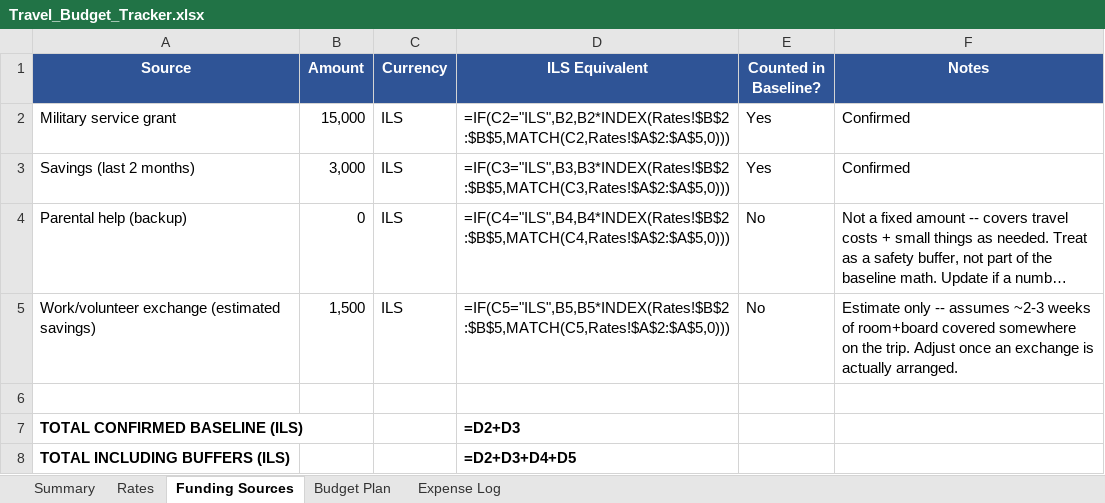
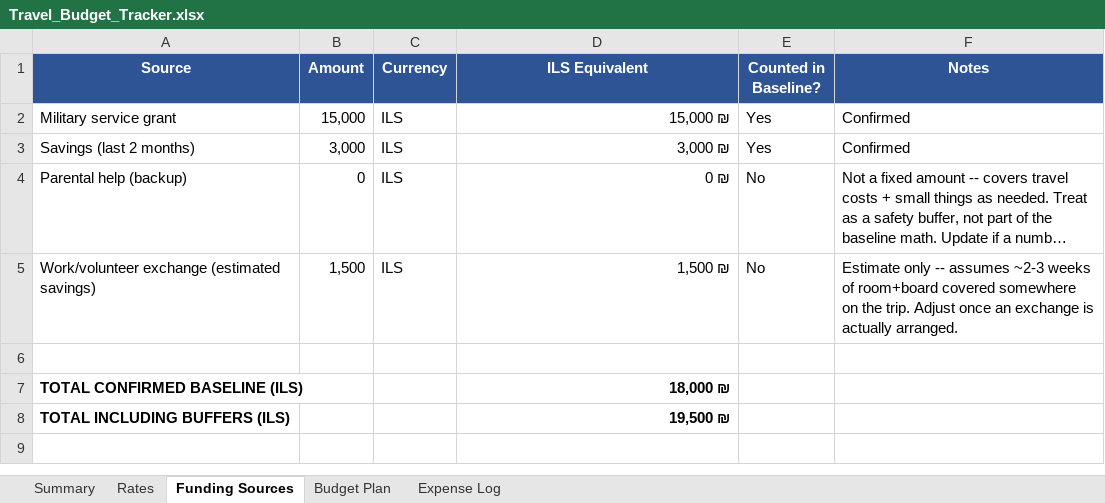
Before and after one commit to omrisham53-del/shmags-2, an Excel workbook: projects/travel/Travel_Budget_Tracker.xlsx, sheet Funding Sources, drawn as a sheet; long unchanged cells end in …; values as stored, in another font and other column widths than the file's, no borders; formulas without a stored value are shown as written; the diff names each change by its address in the sheet, - before the commit and + after, or states it on an @@ line.

```diff
--- a/projects/travel/Travel_Budget_Tracker.xlsx (sheet Funding Sources)
+++ b/projects/travel/Travel_Budget_Tracker.xlsx (sheet Funding Sources)
-D2 (ILS Equivalent): =IF(C2="ILS",B2,B2*INDEX(Rates!$B$2:$B$5,MATCH(C2,Rates!$A$2:$A$5,0)))
+D2 (ILS Equivalent): 15,000 ₪
-D3 (ILS Equivalent): =IF(C3="ILS",B3,B3*INDEX(Rates!$B$2:$B$5,MATCH(C3,Rates!$A$2:$A$5,0)))
+D3 (ILS Equivalent): 3,000 ₪
-D4 (ILS Equivalent): =IF(C4="ILS",B4,B4*INDEX(Rates!$B$2:$B$5,MATCH(C4,Rates!$A$2:$A$5,0)))
+D4 (ILS Equivalent): 0 ₪
-D5 (ILS Equivalent): =IF(C5="ILS",B5,B5*INDEX(Rates!$B$2:$B$5,MATCH(C5,Rates!$A$2:$A$5,0)))
+D5 (ILS Equivalent): 1,500 ₪
-D7 (ILS Equivalent): =D2+D3
+D7 (ILS Equivalent): 18,000 ₪
-D8 (ILS Equivalent): =D2+D3+D4+D5
+D8 (ILS Equivalent): 19,500 ₪
```
Also changed, not shown: sheet Expense Log, sheet Budget Plan, sheet Summary, 11 other files.
